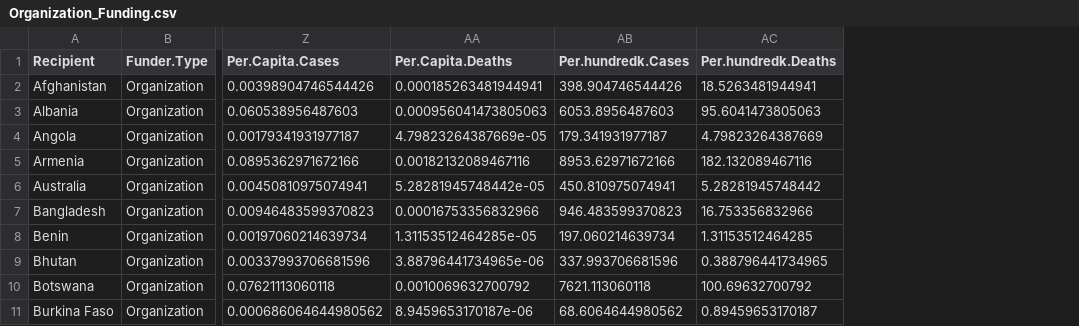
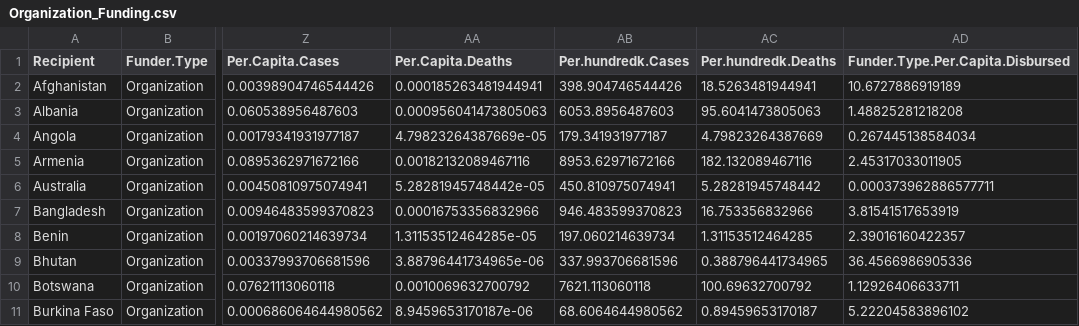
Before and after one commit to snairdesai/MeridianCollective, a CSV file: Projects/COVIDfundingdata/Output/Organization_Funding.csv, drawn as a sheet; only a part is shown, gaps mark what is left out; the diff names each change by its address in the sheet, - before the commit and + after, or states it on an @@ line.

```diff
--- a/Projects/COVIDfundingdata/Output/Organization_Funding.csv
+++ b/Projects/COVIDfundingdata/Output/Organization_Funding.csv
+column AD (Funder.Type.Per.Capita.Disbursed), rows 2-11: 10.6727886919189 | 1.48825281218208 | 0.267445138584034 | 2.45317033011905 | 0.000373962886577711 | 3.81541517653919 | 2.39016160422357 | 36.4566986905336 | 1.12926406633711 | 5.22204583896102
```
Also changed, not shown: Projects/COVIDfundingdata/Output/Government_Funding.csv.
